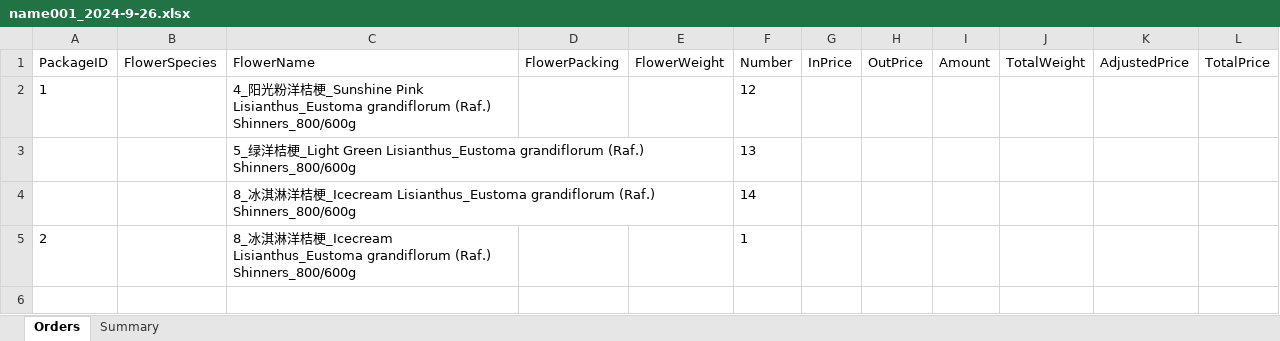
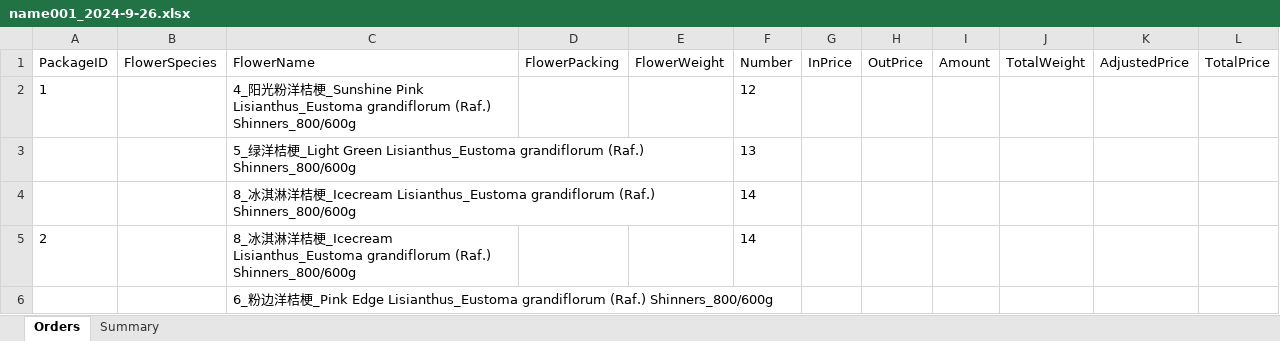
Before and after one commit to Y-small-space/FlowerShopWeb, an Excel workbook: DateBase/orders/name001_2024-9-26.xlsx, sheet Orders, drawn as a sheet; values as stored, in another font and other column widths than the file's, no borders; the diff names each change by its address in the sheet, - before the commit and + after, or states it on an @@ line.

Commit message:
Update DateBase/orders/name001_2024-9-26.xlsx

```diff
--- a/DateBase/orders/name001_2024-9-26.xlsx (sheet Orders)
+++ b/DateBase/orders/name001_2024-9-26.xlsx (sheet Orders)
-F5 (Number): 1
+F5 (Number): 14
+row 6:  |  | 6_粉边洋桔梗_Pink Edge Lisianthus_Eustoma grandiflorum (Raf.) Shinners_800/600g
```
Also changed, not shown: sheet Summary.
